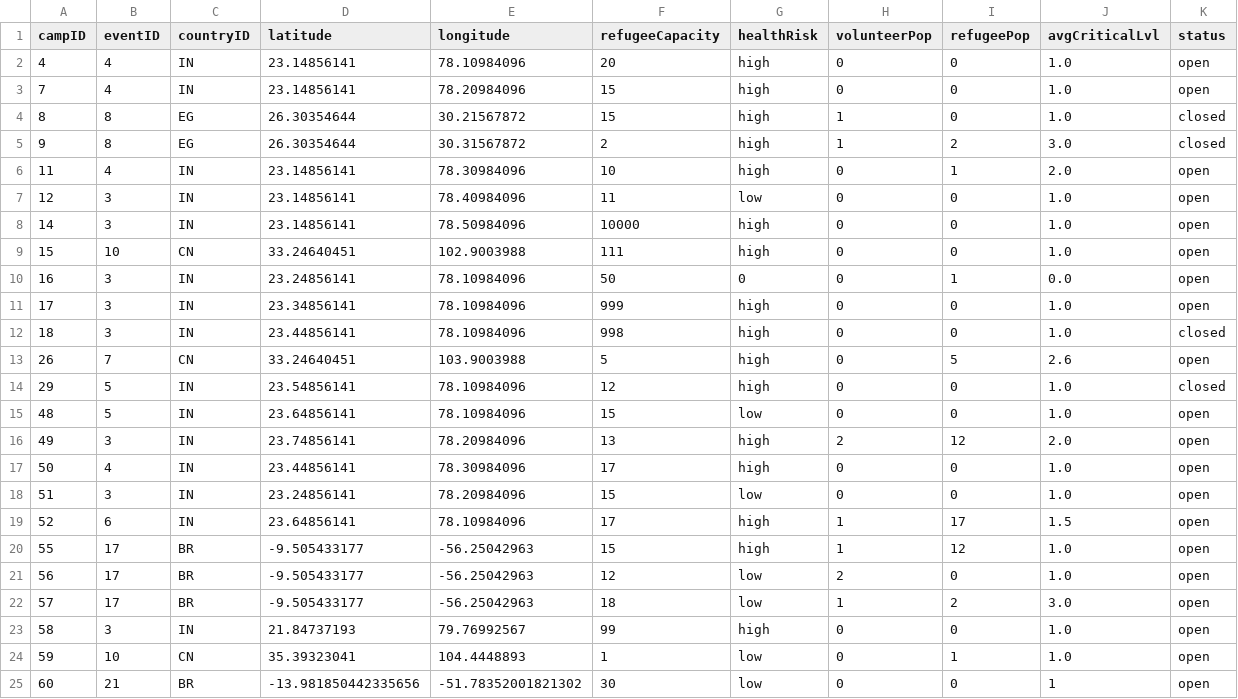
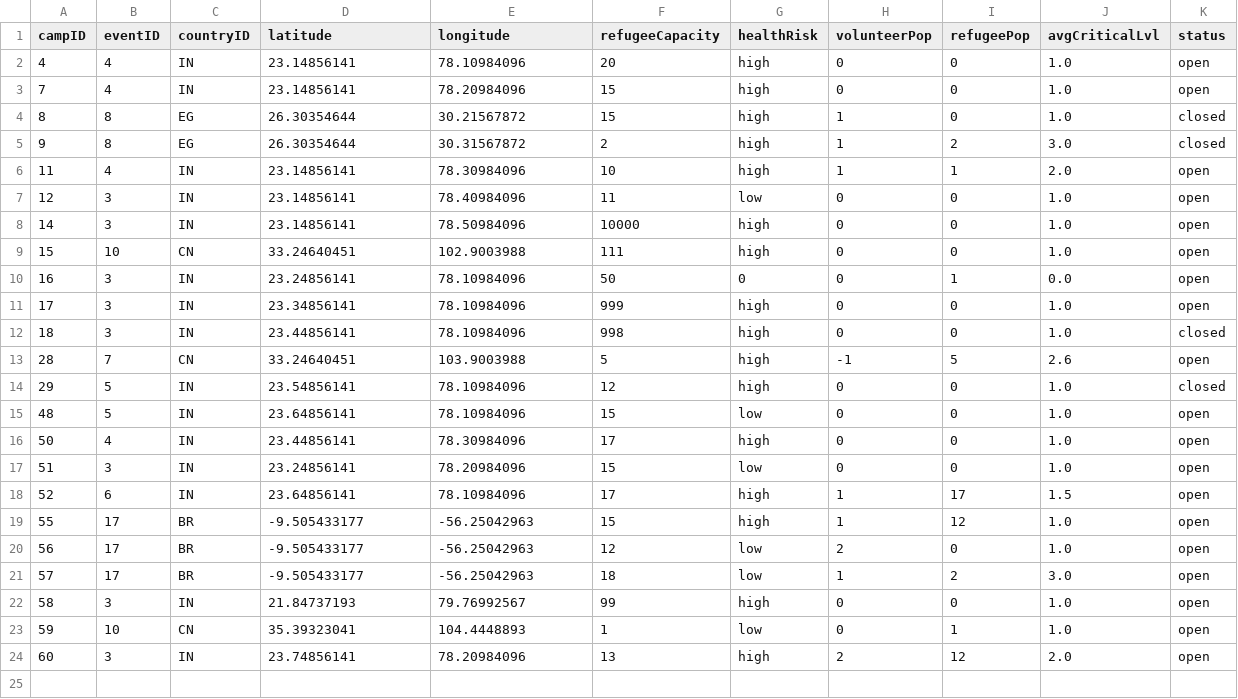
Before and after one commit to bennylao/ucl-humanitarian-management-system-CLI, a CSV file: humanitarian_management_system/data/camp.csv, drawn as a sheet.

```diff
--- a/humanitarian_management_system/data/camp.csv
+++ b/humanitarian_management_system/data/camp.csv
@@ -5,3 +5,3 @@ campID,eventID,countryID,latitude,longitude,refugeeCapacity,healthRisk,volunteer
 9,8,EG,26.30354644,30.31567872,2,high,1,2,3.0,closed
-11,4,IN,23.14856141,78.30984096,10,high,0,1,2.0,open
+11,4,IN,23.14856141,78.30984096,10,high,1,1,2.0,open
 12,3,IN,23.14856141,78.40984096,11,low,0,0,1.0,open
@@ -12,6 +12,5 @@ campID,eventID,countryID,latitude,longitude,refugeeCapacity,healthRisk,volunteer
 18,3,IN,23.44856141,78.10984096,998,high,0,0,1.0,closed
-26,7,CN,33.24640451,103.9003988,5,high,0,5,2.6,open
+28,7,CN,33.24640451,103.9003988,5,high,-1,5,2.6,open
 29,5,IN,23.54856141,78.10984096,12,high,0,0,1.0,closed
 48,5,IN,23.64856141,78.10984096,15,low,0,0,1.0,open
-49,3,IN,23.74856141,78.20984096,13,high,2,12,2.0,open
 50,4,IN,23.44856141,78.30984096,17,high,0,0,1.0,open
@@ -24,2 +23,2 @@ campID,eventID,countryID,latitude,longitude,refugeeCapacity,healthRisk,volunteer
 59,10,CN,35.39323041,104.4448893,1,low,0,1,1.0,open
-60,21,BR,-13.981850442335656,-51.78352001821302,30,low,0,0,1,open
+60,3,IN,23.74856141,78.20984096,13,high,2,12,2.0,open
```
Also changed, not shown: humanitarian_management_system/data/refugee.csv, humanitarian_management_system/data/resourceAllocation.csv, 5 other files.
